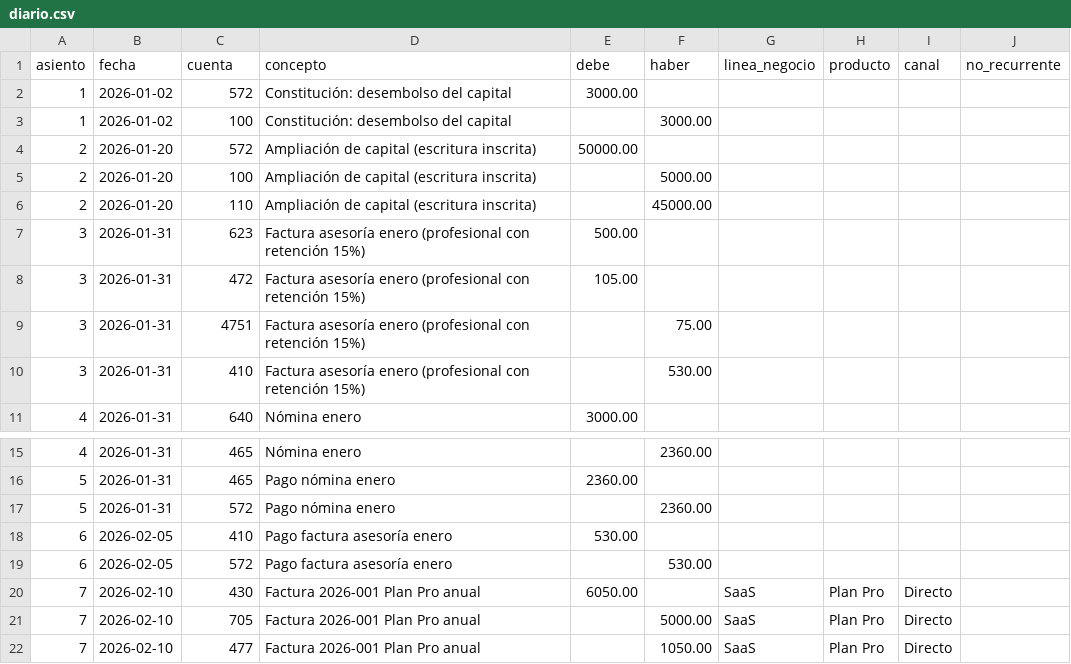
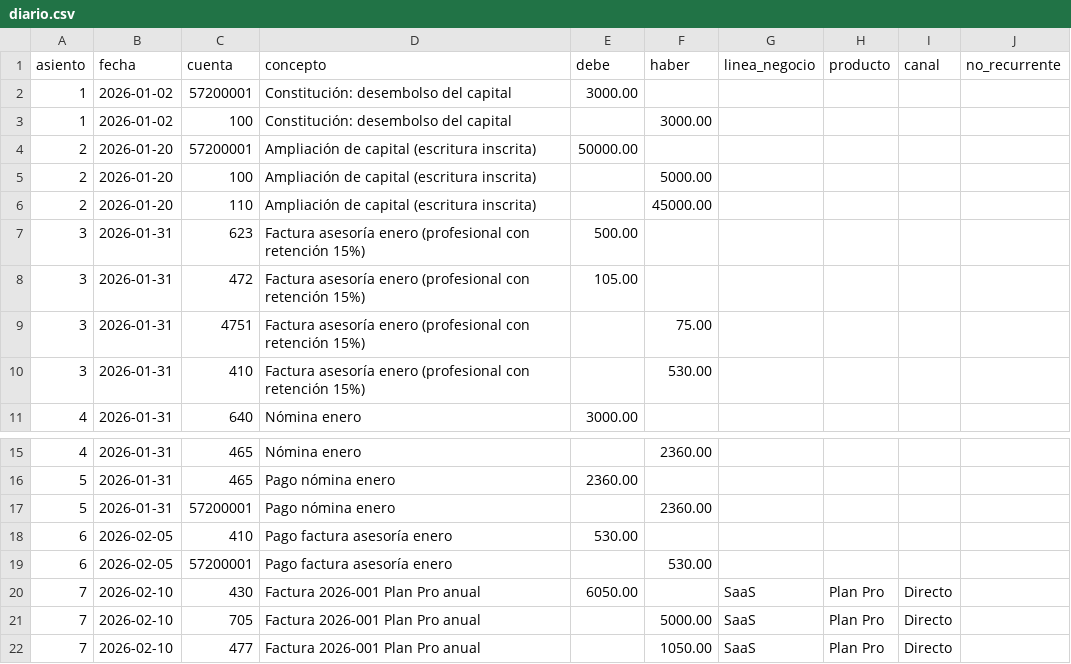
Before and after one commit to reck05/cuentas-claras, a CSV file: data/ejemplo/diario.csv, drawn as a sheet; only a part is shown, gaps mark what is left out; the diff covers the shown part only.

```diff
--- a/data/ejemplo/diario.csv
+++ b/data/ejemplo/diario.csv
@@ -1,5 +1,5 @@
 asiento,fecha,cuenta,concepto,debe,haber,linea_negocio,producto,canal,no_recurrente
-1,2026-01-02,572,Constitución: desembolso del capital,3000.00,,,,,
+1,2026-01-02,57200001,Constitución: desembolso del capital,3000.00,,,,,
 1,2026-01-02,100,Constitución: desembolso del capital,,3000.00,,,,
-2,2026-01-20,572,Ampliación de capital (escritura inscrita),50000.00,,,,,
+2,2026-01-20,57200001,Ampliación de capital (escritura inscrita),50000.00,,,,,
 2,2026-01-20,100,Ampliación de capital (escritura inscrita),,5000.00,,,,
@@ -16,5 +16,5 @@ asiento,fecha,cuenta,concepto,debe,haber,linea_negocio,producto,canal,no_recurre
 5,2026-01-31,465,Pago nómina enero,2360.00,,,,,
-5,2026-01-31,572,Pago nómina enero,,2360.00,,,,
+5,2026-01-31,57200001,Pago nómina enero,,2360.00,,,,
 6,2026-02-05,410,Pago factura asesoría enero,530.00,,,,,
-6,2026-02-05,572,Pago factura asesoría enero,,530.00,,,,
+6,2026-02-05,57200001,Pago factura asesoría enero,,530.00,,,,
 7,2026-02-10,430,Factura 2026-001 Plan Pro anual,6050.00,,SaaS,Plan Pro,Directo,
```
Also changed, not shown: 16 added rows, 2 removed rows and 17 edited cells elsewhere in this file, data/controles_cuadre.csv, data/ejemplo/saldos_externos.csv, 17 other files.
